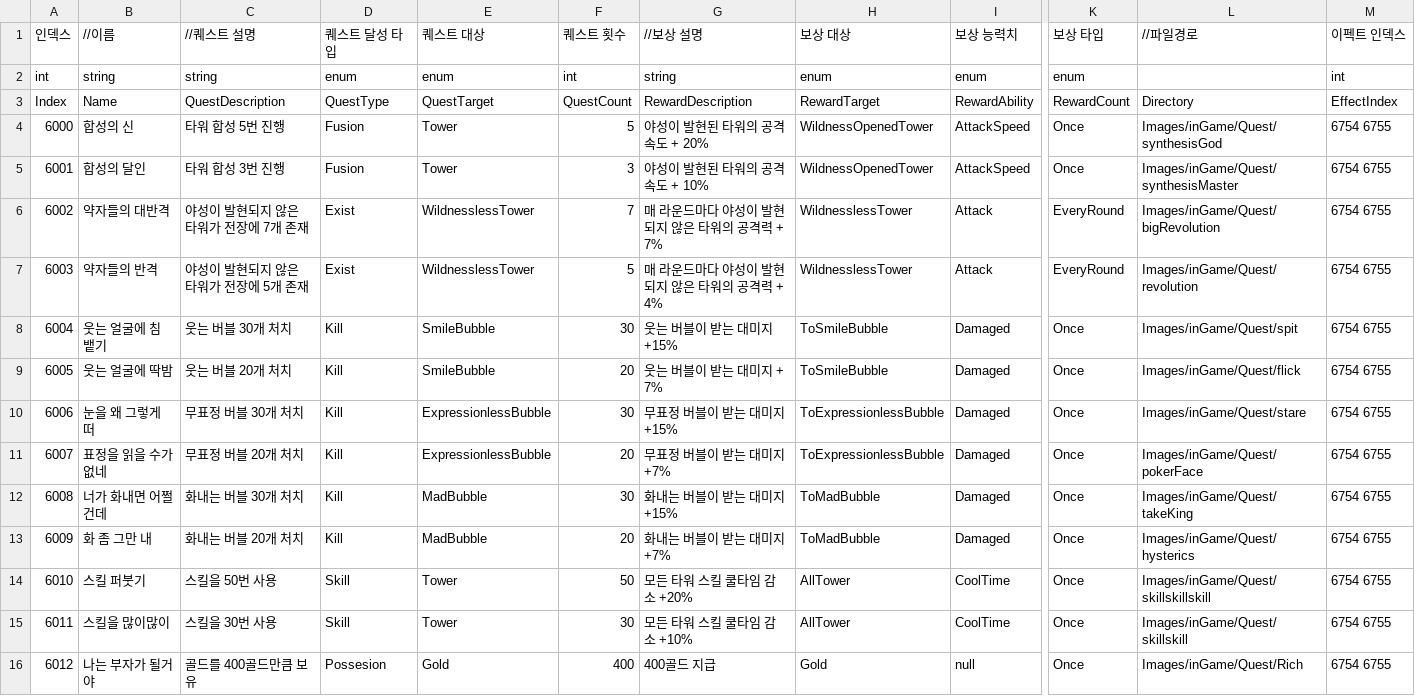
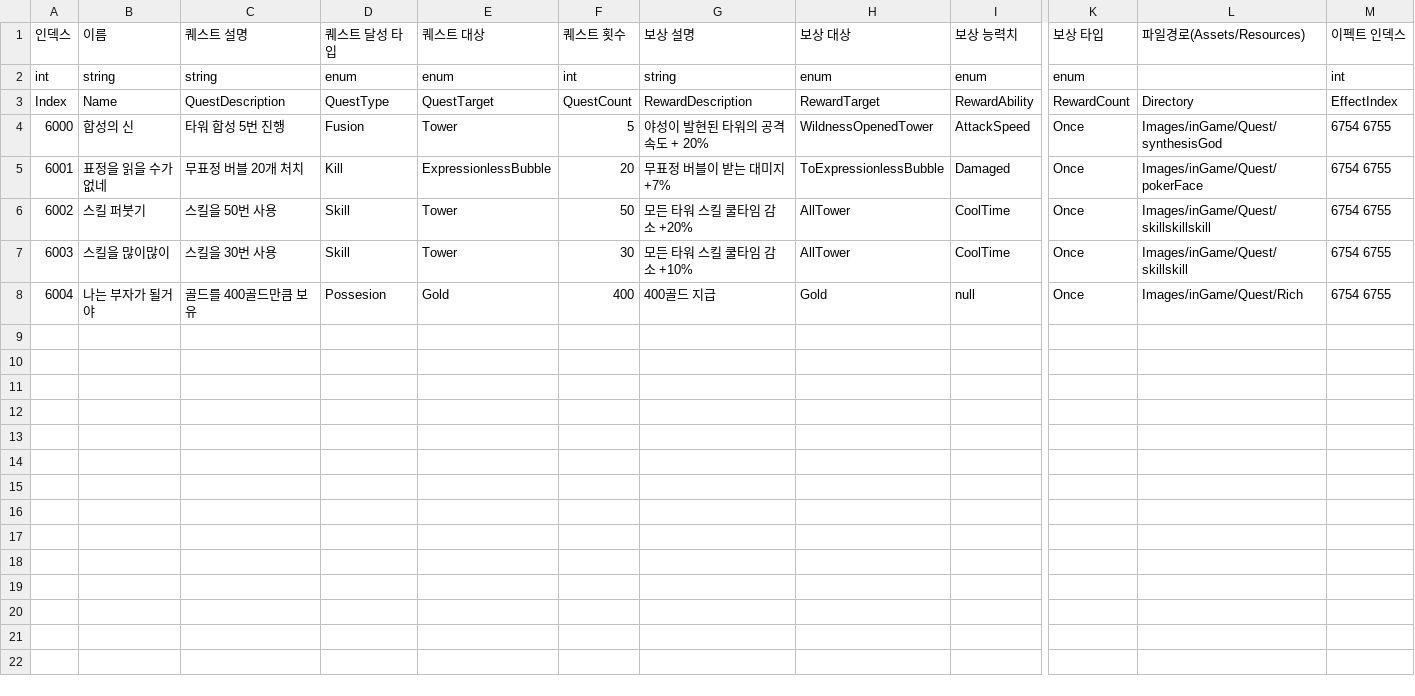
Before and after one commit to choiminsun24/BubbleRush, a CSV file: Assets/Resources/Data/inGame/QuestTest.csv, drawn as a sheet; only a part is shown, gaps mark what is left out; removed rows and columns are numbered as before the commit, all else as after; rows hold the shown columns only; the diff covers the shown part only; the diff names each change by its address in the sheet, - before the commit and + after, or states it on an @@ line.

```diff
--- a/Assets/Resources/Data/inGame/QuestTest.csv
+++ b/Assets/Resources/Data/inGame/QuestTest.csv
-B1: //이름
+B1: 이름
-C1: //퀘스트 설명
+C1: 퀘스트 설명
-G1: //보상 설명
+G1: 보상 설명
-L1: //파일경로
+L1: 파일경로(Assets/Resources)
-row 5: 6001 | 합성의 달인 | 타워 합성 3번 진행 | Fusion | Tower | 3 | 야성이 발현된 타워의 공격 속도 + 10% | WildnessOpenedTower | AttackSpeed | Once | Images/inGame/Quest/synthesisMaster | 6754 6755
-row 6: 6002 | 약자들의 대반격 | 야성이 발현되지 않은 타워가 전장에 7개 존재 | Exist | WildnesslessTower | 7 | 매 라운드마다 야성이 발현되지 않은 타워의 공격력 + 7% | WildnesslessTower | Attack | EveryRound | Images/inGame/Quest/bigRevolution | 6754 6755
-row 7: 6003 | 약자들의 반격 | 야성이 발현되지 않은 타워가 전장에 5개 존재 | Exist | WildnesslessTower | 5 | 매 라운드마다 야성이 발현되지 않은 타워의 공격력 + 4% | WildnesslessTower | Attack | EveryRound | Images/inGame/Quest/revolution | 6754 6755
-row 8: 6004 | 웃는 얼굴에 침 뱉기 | 웃는 버블 30개 처치 | Kill | SmileBubble | 30 | 웃는 버블이 받는 대미지 +15% | ToSmileBubble | Damaged | Once | Images/inGame/Quest/spit | 6754 6755
-row 9: 6005 | 웃는 얼굴에 딱밤 | 웃는 버블 20개 처치 | Kill | SmileBubble | 20 | 웃는 버블이 받는 대미지 + 7% | ToSmileBubble | Damaged | Once | Images/inGame/Quest/flick | 6754 6755
-row 10: 6006 | 눈을 왜 그렇게 떠 | 무표정 버블 30개 처치 | Kill | ExpressionlessBubble | 30 | 무표정 버블이 받는 대미지 +15% | ToExpressionlessBubble | Damaged | Once | Images/inGame/Quest/stare | 6754 6755
@@ column A (인덱스) renumbered between rows 5 and 8 @@
-row 12: 6008 | 너가 화내면 어쩔건데 | 화내는 버블 30개 처치 | Kill | MadBubble | 30 | 화내는 버블이 받는 대미지 +15% | ToMadBubble | Damaged | Once | Images/inGame/Quest/takeKing | 6754 6755
-row 13: 6009 | 화 좀 그만 내 | 화내는 버블 20개 처치 | Kill | MadBubble | 20 | 화내는 버블이 받는 대미지 +7% | ToMadBubble | Damaged | Once | Images/inGame/Quest/hysterics | 6754 6755
```
Also changed, not shown: 7 removed rows elsewhere in this file, Assets/Resources/Data/inGame/BuffTable.csv, 13 other files.
